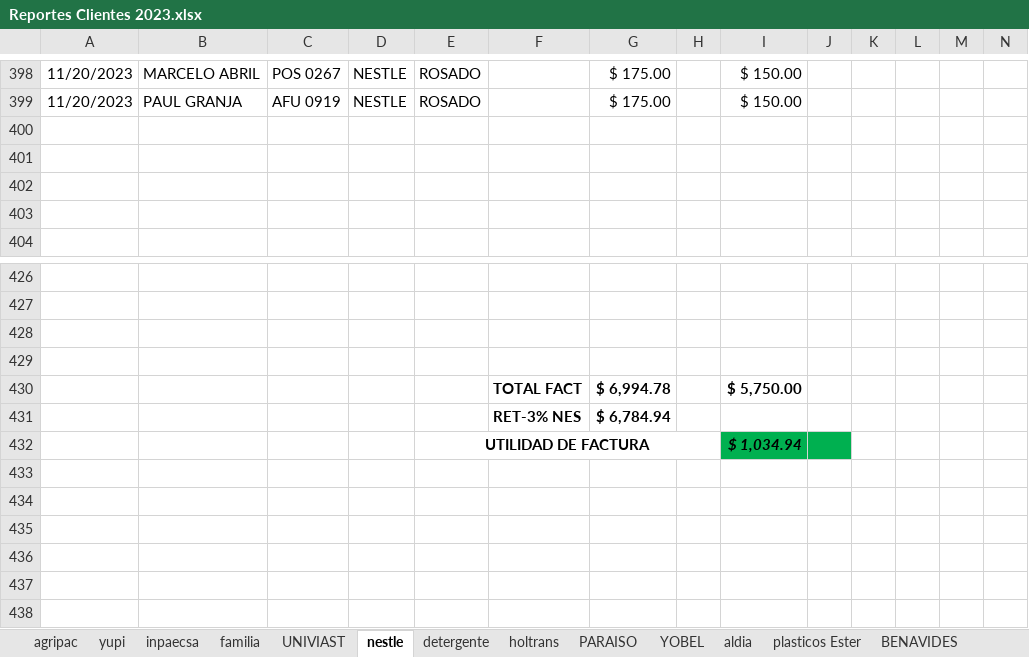
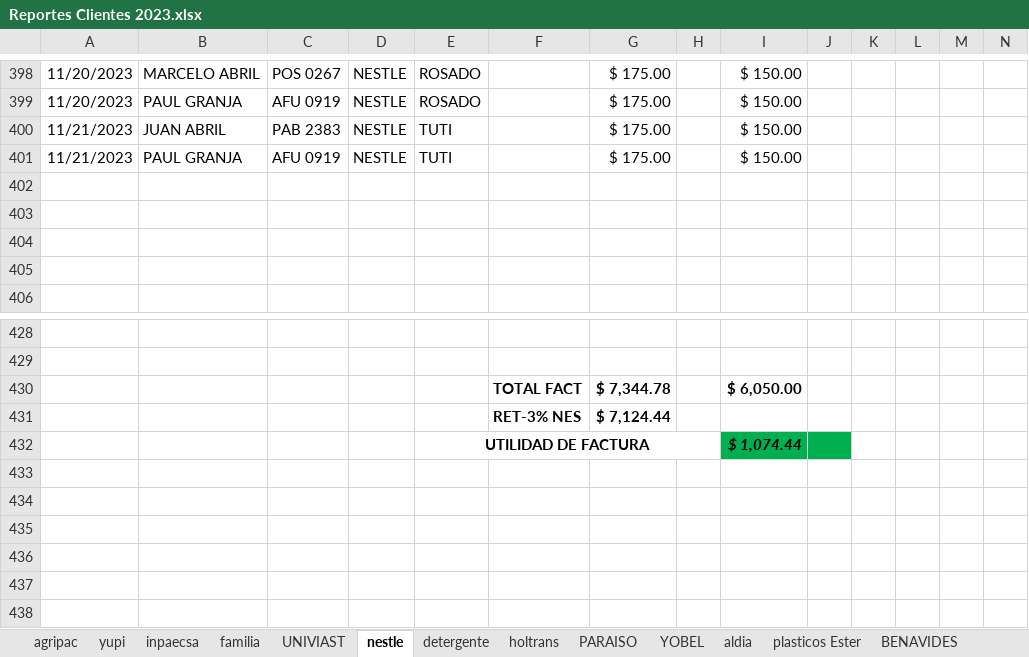
Before and after one commit to ABRILTRANS/OFICINA, an Excel workbook: DOC 2023/Reportes Clientes 2023.xlsx, sheet nestle, drawn as a sheet; only a part is shown, gaps mark what is left out; values as stored, in another font and other column widths than the file's, no borders; removed rows and columns are numbered as before the commit, all else as after; rows hold the shown columns only; the diff names each change by its address in the sheet, - before the commit and + after, or states it on an @@ line.

```diff
--- a/DOC 2023/Reportes Clientes 2023.xlsx (sheet nestle)
+++ b/DOC 2023/Reportes Clientes 2023.xlsx (sheet nestle)
+row 400: 11/21/2023 | JUAN ABRIL | PAB 2383 | NESTLE | TUTI |  | $ 175.00 |  | $ 150.00
+row 401: 11/21/2023 | PAUL GRANJA | AFU 0919 | NESTLE | TUTI |  | $ 175.00 |  | $ 150.00
-row 428: (empty)
-row 429: (empty)
-G430: $ 6,994.78
+G430: $ 7,344.78
-I430: $ 5,750.00
+I430: $ 6,050.00
-G431: $ 6,784.94
+G431: $ 7,124.44
-I432: $ 1,034.94
+I432: $ 1,074.44
```
Also changed, not shown: sheet YOBEL, sheet BENAVIDES, 1 other file.
